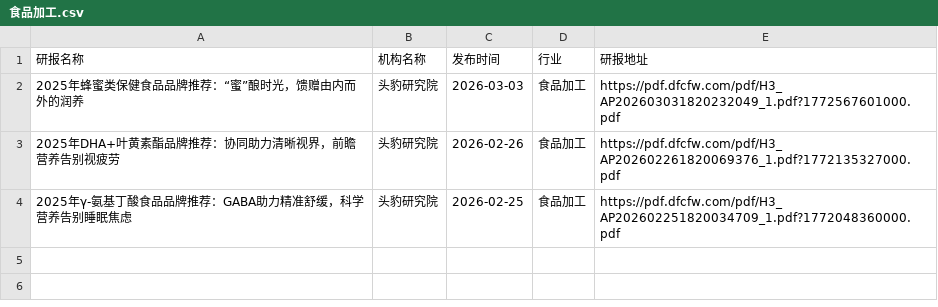
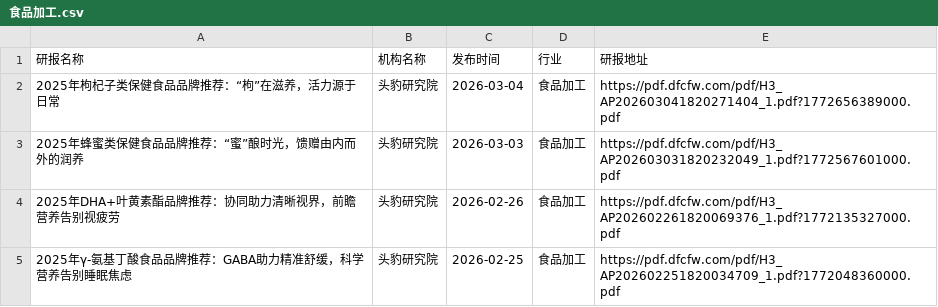
Before and after one commit to yueshandewu/dongcai_report, a CSV file: eastmoney/食品加工.csv, drawn as a sheet.

```diff
--- a/eastmoney/食品加工.csv
+++ b/eastmoney/食品加工.csv
@@ -1,2 +1,3 @@
 研报名称,机构名称,发布时间,行业,研报地址
+2025年枸杞子类保健食品品牌推荐：“枸”在滋养，活力源于日常,头豹研究院,2026-03-04,食品加工,https://pdf.dfcfw.com/pdf/H3_AP202603041820271404_1.pdf?1772656389000.pdf
 2025年蜂蜜类保健食品品牌推荐：“蜜”酿时光，馈赠由内而外的润养,头豹研究院,2026-03-03,食品加工,https://pdf.dfcfw.com/pdf/H3_AP202603031820232049_1.pdf?1772567601000.pdf
```
Also changed, not shown: eastmoney/化学制品.csv, eastmoney/化学制药.csv, 26 other files.
